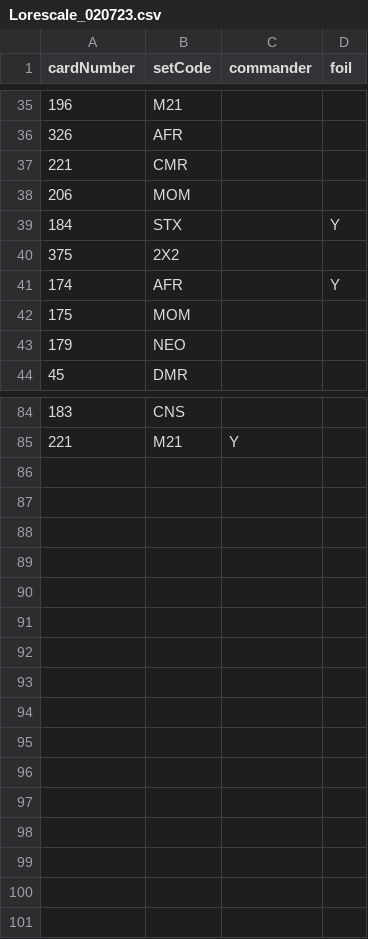
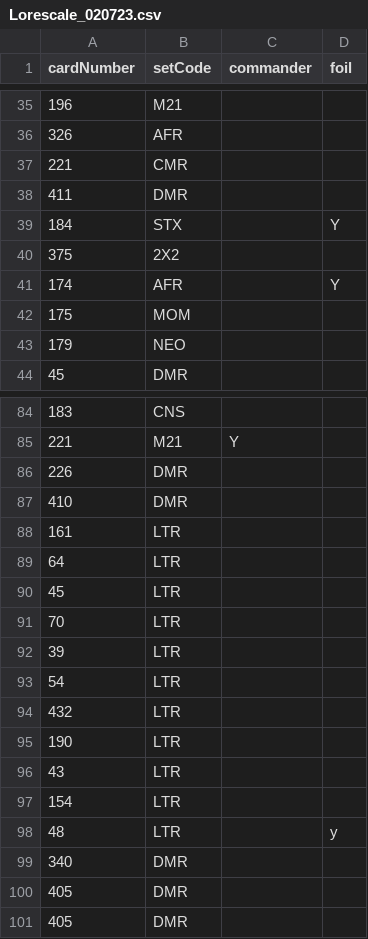
Before and after one commit to JonMcConville/MTGDatabase, a CSV file: Decks/Lorescale_020723.csv, drawn as a sheet; only a part is shown, gaps mark what is left out.

```diff
--- a/Decks/Lorescale_020723.csv
+++ b/Decks/Lorescale_020723.csv
@@ -37,3 +37,3 @@ cardNumber,setCode,commander,foil
 221,CMR,,
-206,MOM,,
+411,DMR,,
 184,STX,,Y
@@ -85 +85,17 @@ cardNumber,setCode,commander,foil
 221,M21,Y,
+226,DMR,,
+410,DMR,,
+161,LTR,,
+64,LTR,,
+45,LTR,,
+70,LTR,,
+39,LTR,,
+54,LTR,,
+432,LTR,,
+190,LTR,,
+43,LTR,,
+154,LTR,,
+48,LTR,,y
+340,DMR,,
+405,DMR,,
+405,DMR,,
```
Also changed, not shown: Decks/Ghired_020723.csv, Decks/Sakashima_020723.csv, 10 other files.
